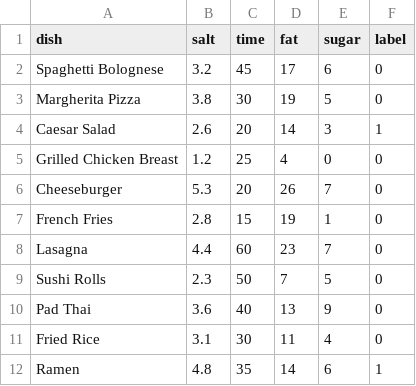
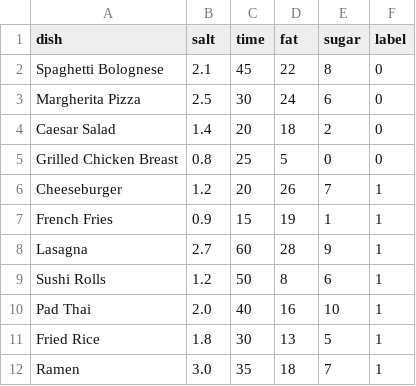
Before and after one commit to Grim-Moire/DietBite-AI, a CSV file: python_files/data/meals_trained.csv, drawn as a sheet; only a part is shown; the diff covers the shown part only.

Commit message:
Revise meal data with updated nutritional information
Updated nutritional values and labels for various dishes in meals_trained.csv.

```diff
--- a/python_files/data/meals_trained.csv
+++ b/python_files/data/meals_trained.csv
@@ -1,12 +1,12 @@
 dish,salt,time,fat,sugar,label
-Spaghetti Bolognese,3.2,45,17,6,0
-Margherita Pizza,3.8,30,19,5,0
-Caesar Salad,2.6,20,14,3,1
-Grilled Chicken Breast,1.2,25,4,0,0
-Cheeseburger,5.3,20,26,7,0
-French Fries,2.8,15,19,1,0
-Lasagna,4.4,60,23,7,0
-Sushi Rolls,2.3,50,7,5,0
-Pad Thai,3.6,40,13,9,0
-Fried Rice,3.1,30,11,4,0
-Ramen,4.8,35,14,6,1
+Spaghetti Bolognese,2.1,45,22,8,0
+Margherita Pizza,2.5,30,24,6,0
+Caesar Salad,1.4,20,18,2,0
+Grilled Chicken Breast,0.8,25,5,0,0
+Cheeseburger,1.2,20,26,7,1
+French Fries,0.9,15,19,1,1
+Lasagna,2.7,60,28,9,1
+Sushi Rolls,1.2,50,8,6,1
+Pad Thai,2.0,40,16,10,1
+Fried Rice,1.8,30,13,5,1
+Ramen,3.0,35,18,7,1
```
Also changed, not shown: 139 edited cells elsewhere in this file.
